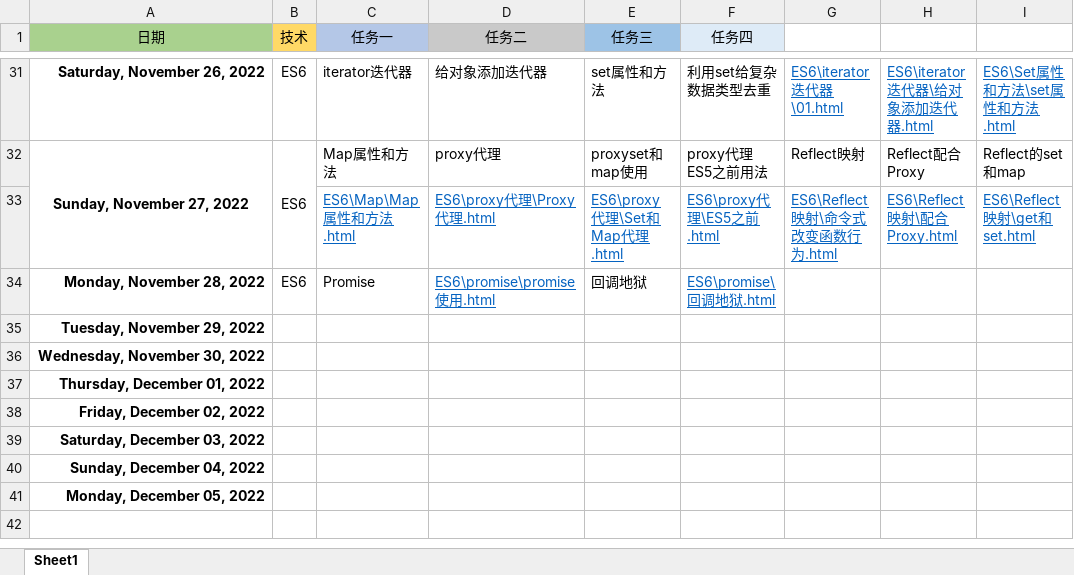
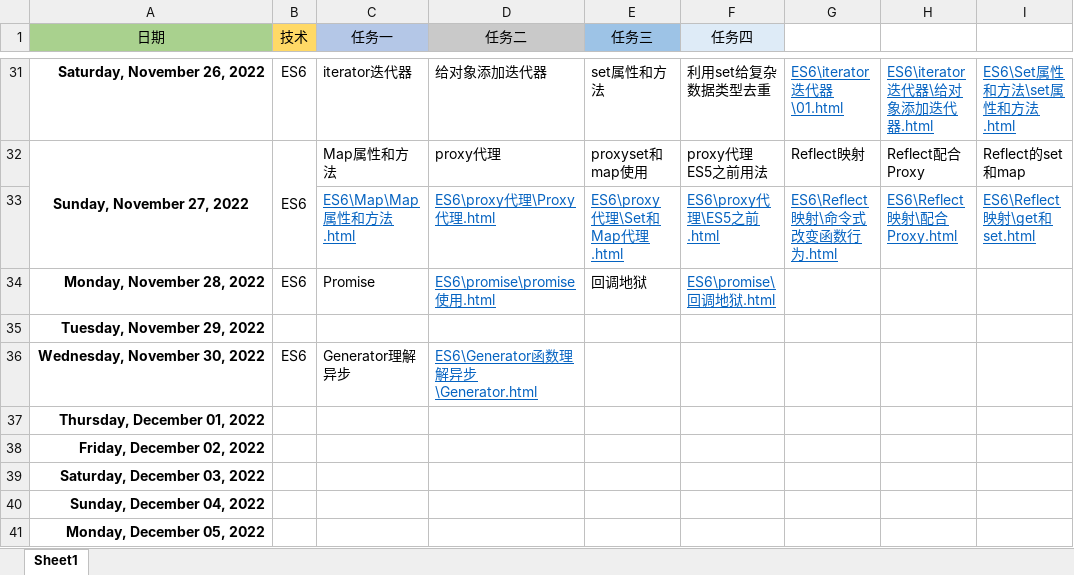
Before and after one commit to Bear0007/web_learn, an Excel workbook: 每日记录.xlsx, sheet Sheet1, drawn as a sheet; only a part is shown, gaps mark what is left out; values as stored, in another font and other column widths than the file's, no borders; the diff names each change by its address in the sheet, - before the commit and + after, or states it on an @@ line.

```diff
--- a/每日记录.xlsx (sheet Sheet1)
+++ b/每日记录.xlsx (sheet Sheet1)
-B36 (技术): (empty)
+B36 (技术): ES6
-C36 (任务一): (empty)
+C36 (任务一): Generator理解异步
-D36 (任务二): (empty)
+D36 (任务二): ES6\Generator函数理解异步\Generator.html
```
Also changed, not shown: 4 other files.
